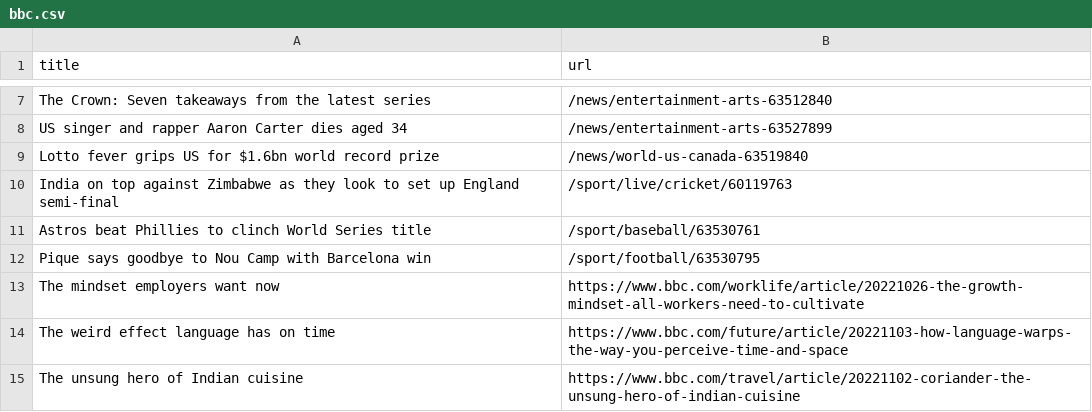
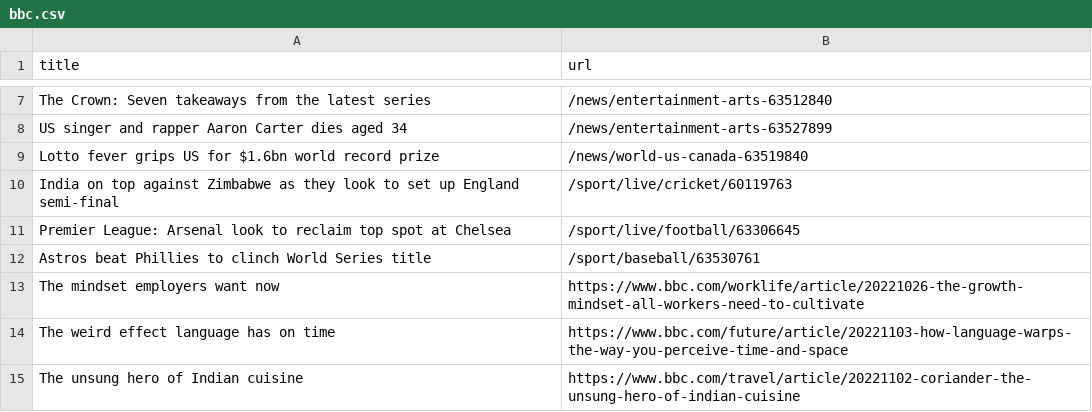
Before and after one commit to cpohkwan/automatic-scraper-bbc, a CSV file: bbc.csv, drawn as a sheet; only a part is shown, gaps mark what is left out.

```diff
--- a/bbc.csv
+++ b/bbc.csv
@@ -10,4 +10,4 @@ Lotto fever grips US for $1.6bn world record prize,/news/world-us-canada-6351984
 India on top against Zimbabwe as they look to set up England semi-final,/sport/live/cricket/60119763
+Premier League: Arsenal look to reclaim top spot at Chelsea,/sport/live/football/63306645
 Astros beat Phillies to clinch World Series title,/sport/baseball/63530761
-Pique says goodbye to Nou Camp with Barcelona win,/sport/football/63530795
 The mindset employers want now,https://www.bbc.com/worklife/article/20221026-the-growth-mindset-all-workers-need-to-cultivate
```
